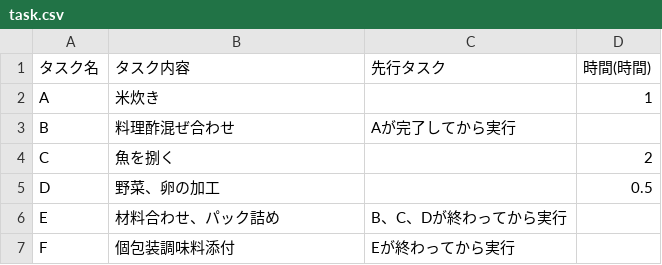
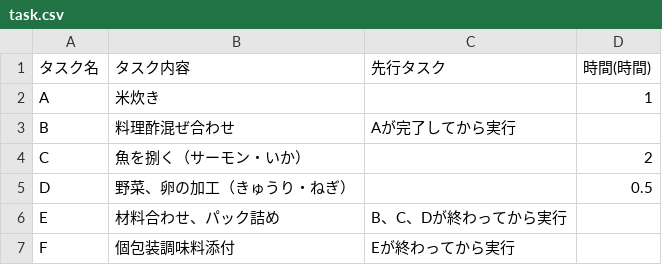
Before and after one commit to hayashjda-j/cursor-project-management-demo-hayashida-j, a CSV file: 2.Consider_plan_cost_risk/task.csv, drawn as a sheet.

```diff
--- a/2.Consider_plan_cost_risk/task.csv
+++ b/2.Consider_plan_cost_risk/task.csv
@@ -3,4 +3,4 @@ A,米炊き,,1
 B,料理酢混ぜ合わせ,Aが完了してから実行,
-C,魚を捌く,,2
-D,野菜、卵の加工,,0.5
+C,魚を捌く（サーモン・いか）,,2
+D,野菜、卵の加工（きゅうり・ねぎ）,,0.5
 E,材料合わせ、パック詰め,B、C、Dが終わってから実行,
```
Also changed, not shown: 2 other files.
